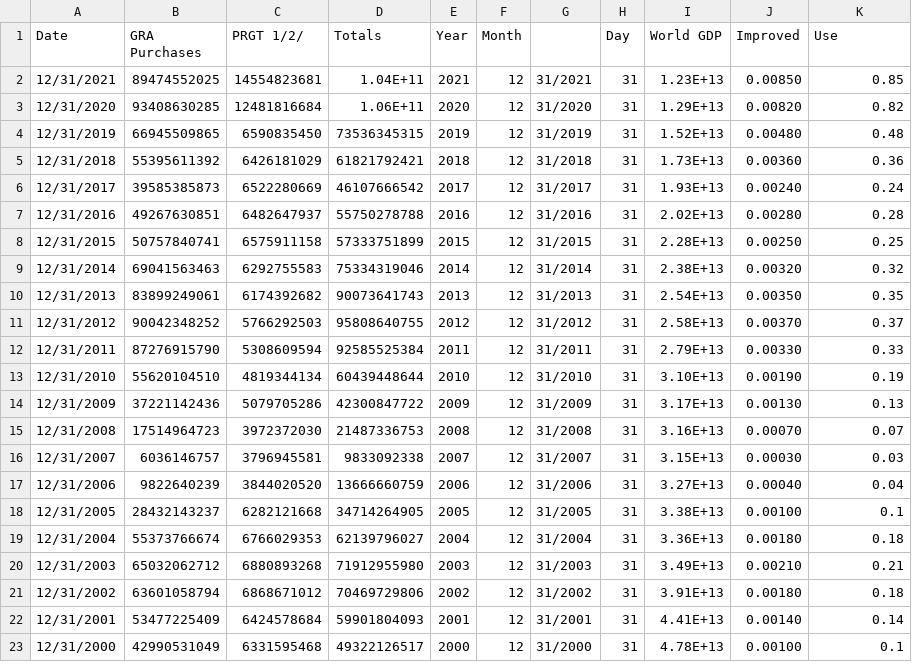
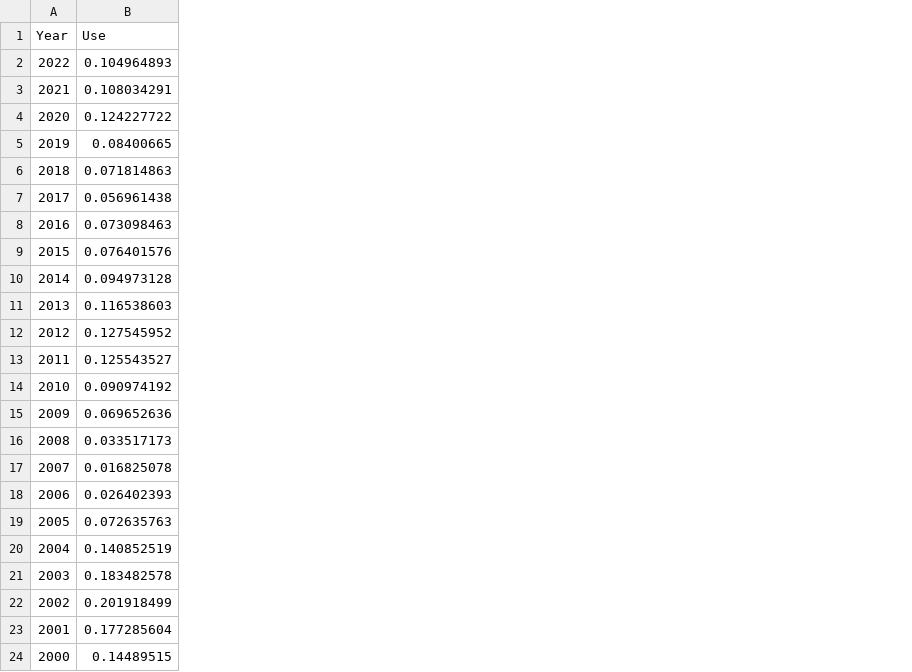
Before and after one commit to BenDykins/BenDykins.github.io, a CSV file: data_IMF_CreditOutstandingImproved .csv, drawn as a sheet; only a part is shown; removed rows and columns are numbered as before the commit, all else as after; the diff covers the shown part only; the diff names each change by its address in the sheet, - before the commit and + after, or states it on an @@ line.

Commit message:
Add files via upload

```diff
--- a/data_IMF_CreditOutstandingImproved .csv
+++ b/data_IMF_CreditOutstandingImproved .csv
-column A (Date), rows 2-23: 12/31/2021 | 12/31/2020 | 12/31/2019 | 12/31/2018 | 12/31/2017 | 12/31/2016 | 12/31/2015 | 12/31/2014 | 12/31/2013 | 12/31/2012 | 12/31/2011 | 12/31/2010 | 12/31/2009 | 12/31/2008 | 12/31/2007 | 12/31/2006 | 12/31/2005 | 12/31/2004 | 12/31/2003 | 12/31/2002 | 12/31/2001 | 12/31/2000
-column B (GRA Purchases), rows 2-23: 89474552025 | 93408630285 | 66945509865 | 55395611392 | 39585385873 | 49267630851 | 50757840741 | 69041563463 | 83899249061 | 90042348252 | 87276915790 | 55620104510 | 37221142436 | 17514964723 | 6036146757 | 9822640239 | 28432143237 | 55373766674 | 65032062712 | 63601058794 | 53477225409 | 42990531049
-column C (PRGT 1/2/), rows 2-23: 14554823681 | 12481816684 | 6590835450 | 6426181029 | 6522280669 | 6482647937 | 6575911158 | 6292755583 | 6174392682 | 5766292503 | 5308609594 | 4819344134 | 5079705286 | 3972372030 | 3796945581 | 3844020520 | 6282121668 | 6766029353 | 6880893268 | 6868671012 | 6424578684 | 6331595468
-column D (Totals), rows 2-23: 1.04E+11 | 1.06E+11 | 73536345315 | 61821792421 | 46107666542 | 55750278788 | 57333751899 | 75334319046 | 90073641743 | 95808640755 | 92585525384 | 60439448644 | 42300847722 | 21487336753 | 9833092338 | 13666660759 | 34714264905 | 62139796027 | 71912955980 | 70469729806 | 59901804093 | 49322126517
-column F (Month), rows 2-23: all 12
-column G, rows 2-23: 31/2021 | 31/2020 | 31/2019 | 31/2018 | 31/2017 | 31/2016 | 31/2015 | 31/2014 | 31/2013 | 31/2012 | 31/2011 | 31/2010 | 31/2009 | 31/2008 | 31/2007 | 31/2006 | 31/2005 | 31/2004 | 31/2003 | 31/2002 | 31/2001 | 31/2000
-column H (Day), rows 2-23: all 31
-column I (World GDP), rows 2-23: 1.23E+13 | 1.29E+13 | 1.52E+13 | 1.73E+13 | 1.93E+13 | 2.02E+13 | 2.28E+13 | 2.38E+13 | 2.54E+13 | 2.58E+13 | 2.79E+13 | 3.10E+13 | 3.17E+13 | 3.16E+13 | 3.15E+13 | 3.27E+13 | 3.38E+13 | 3.36E+13 | 3.49E+13 | 3.91E+13 | 4.41E+13 | 4.78E+13
-column J (Improved), rows 2-23: 0.00850 | 0.00820 | 0.00480 | 0.00360 | 0.00240 | 0.00280 | 0.00250 | 0.00320 | 0.00350 | 0.00370 | 0.00330 | 0.00190 | 0.00130 | 0.00070 | 0.00030 | 0.00040 | 0.00100 | 0.00180 | 0.00210 | 0.00180 | 0.00140 | 0.00100
+row 2: 2022 | 0.104964893
-B3 (Use): 0.85
+B3 (Use): 0.108034291
-B4 (Use): 0.82
+B4 (Use): 0.124227722
-B5 (Use): 0.48
+B5 (Use): 0.08400665
-B6 (Use): 0.36
+B6 (Use): 0.071814863
-B7 (Use): 0.24
+B7 (Use): 0.056961438
-B8 (Use): 0.28
+B8 (Use): 0.073098463
-B9 (Use): 0.25
+B9 (Use): 0.076401576
-B10 (Use): 0.32
+B10 (Use): 0.094973128
-B11 (Use): 0.35
+B11 (Use): 0.116538603
-B12 (Use): 0.37
+B12 (Use): 0.127545952
-B13 (Use): 0.33
+B13 (Use): 0.125543527
-B14 (Use): 0.19
+B14 (Use): 0.090974192
-B15 (Use): 0.13
+B15 (Use): 0.069652636
-B16 (Use): 0.07
+B16 (Use): 0.033517173
-B17 (Use): 0.03
+B17 (Use): 0.016825078
-B18 (Use): 0.04
+B18 (Use): 0.026402393
-B19 (Use): 0.1
+B19 (Use): 0.072635763
-B20 (Use): 0.18
+B20 (Use): 0.140852519
-B21 (Use): 0.21
+B21 (Use): 0.183482578
-B22 (Use): 0.18
+B22 (Use): 0.201918499
-B23 (Use): 0.14
+B23 (Use): 0.177285604
-B24 (Use): 0.1
+B24 (Use): 0.14489515
```
Also changed, not shown: 16 edited cells elsewhere in this file.
